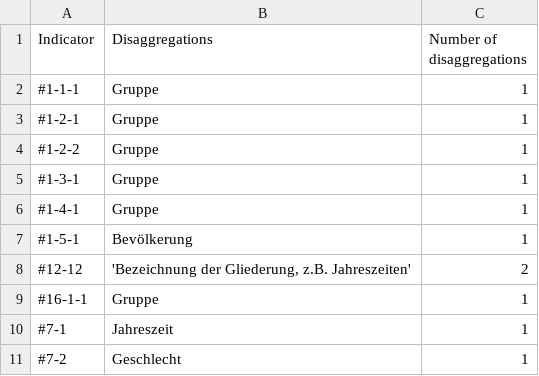
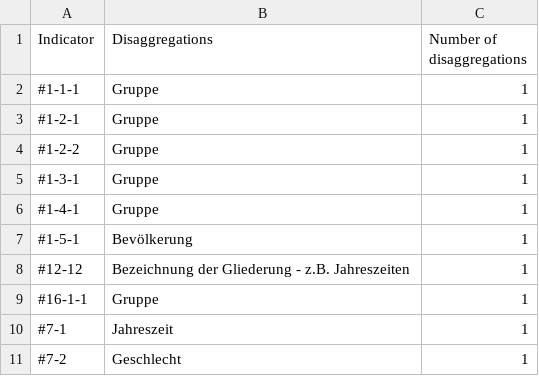
Before and after one commit to Land-Schleswig-Holstein/osdg-data, a CSV file: disaggregation-by-indicator-report.csv, drawn as a sheet.

```diff
--- a/disaggregation-by-indicator-report.csv
+++ b/disaggregation-by-indicator-report.csv
@@ -7,3 +7,3 @@ Indicator,Disaggregations,Number of disaggregations
 #1-5-1,Bevölkerung,1
-#12-12,"'Bezeichnung der Gliederung,  z.B. Jahreszeiten'",2
+#12-12,Bezeichnung der Gliederung - z.B. Jahreszeiten,1
 #16-1-1,Gruppe,1
```
Also changed, not shown: 36 other files.
